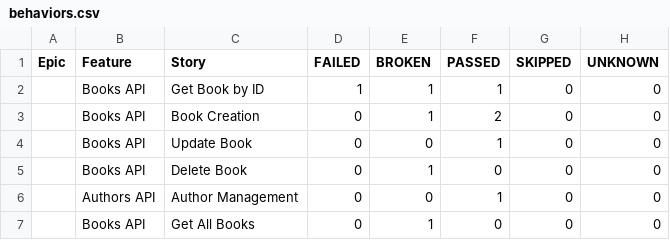
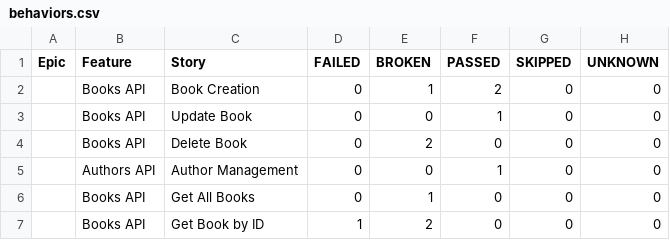
Before and after one commit to GalynaUdaltsova/bookstore-api-tests, a CSV file: data/behaviors.csv, drawn as a sheet.

```diff
--- a/data/behaviors.csv
+++ b/data/behaviors.csv
@@ -1,7 +1,7 @@
 "Epic","Feature","Story","FAILED","BROKEN","PASSED","SKIPPED","UNKNOWN"
-"","Books API","Get Book by ID","1","1","1","0","0"
 "","Books API","Book Creation","0","1","2","0","0"
 "","Books API","Update Book","0","0","1","0","0"
-"","Books API","Delete Book","0","1","0","0","0"
+"","Books API","Delete Book","0","2","0","0","0"
 "","Authors API","Author Management","0","0","1","0","0"
 "","Books API","Get All Books","0","1","0","0","0"
+"","Books API","Get Book by ID","1","2","0","0","0"
```
Also changed, not shown: data/suites.csv, 51 other files.
